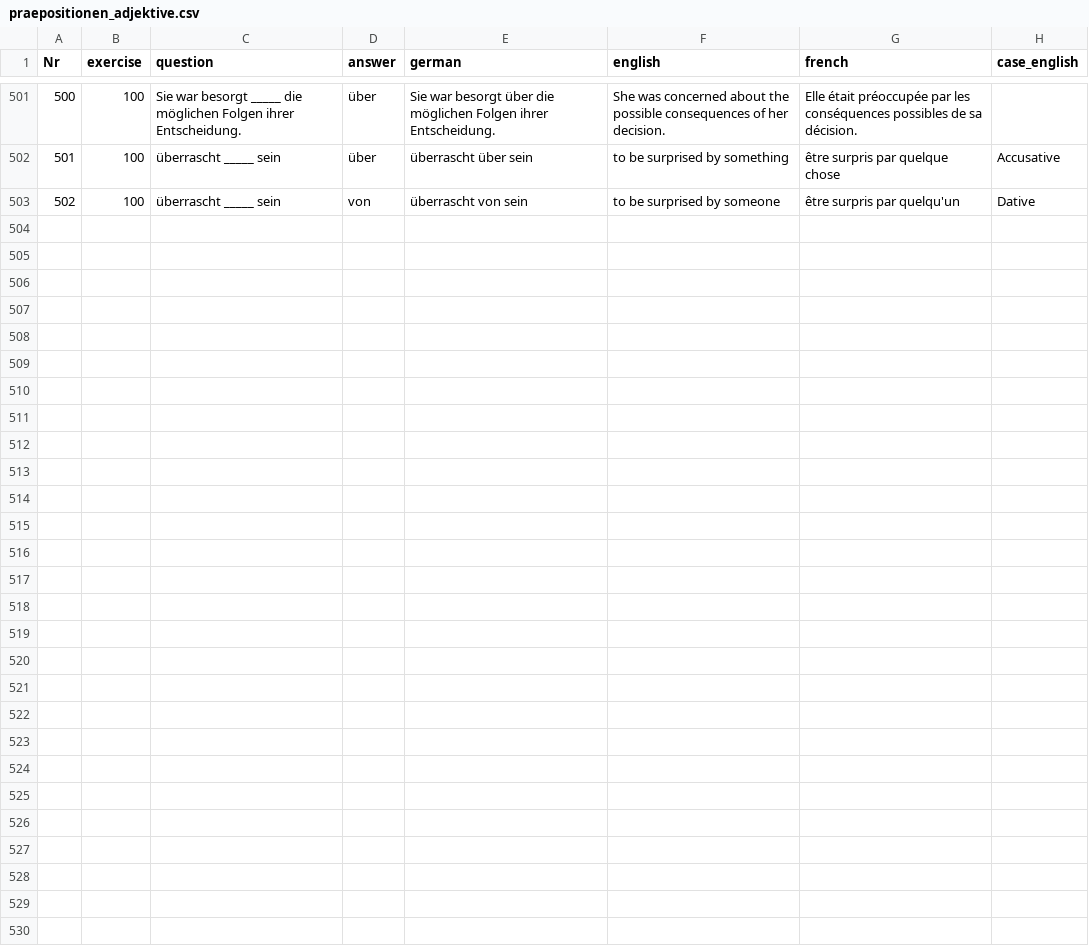
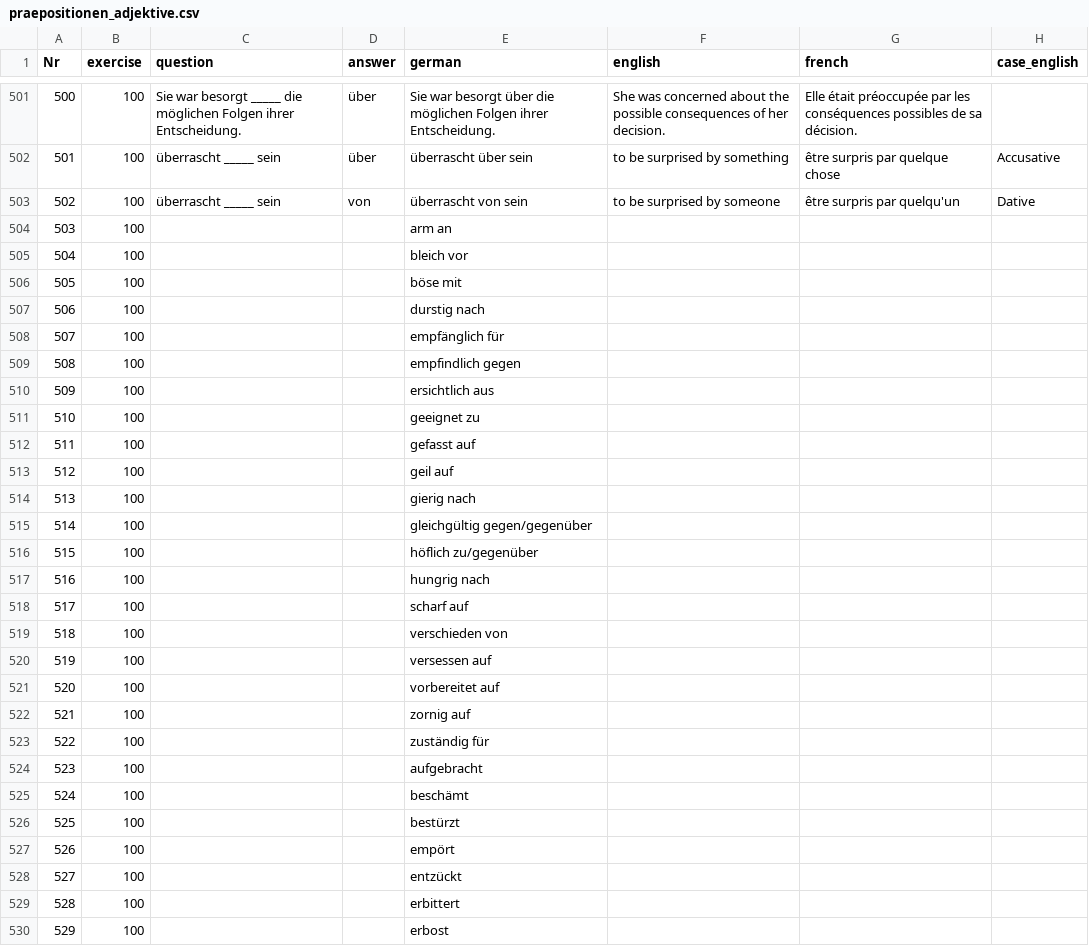
Before and after one commit to cbjcamus/Sievers-Study-Hall, a CSV file: data/datasets/praepositionen/praepositionen_adjektive.csv, drawn as a sheet; only a part is shown, gaps mark what is left out; rows hold the shown columns only; the diff names each change by its address in the sheet, - before the commit and + after, or states it on an @@ line.

```diff
--- a/data/datasets/praepositionen/praepositionen_adjektive.csv
+++ b/data/datasets/praepositionen/praepositionen_adjektive.csv
+row 504: 503 | 100 |  |  | arm an
+row 505: 504 | 100 |  |  | bleich vor
+row 506: 505 | 100 |  |  | böse mit
+row 507: 506 | 100 |  |  | durstig nach
+row 508: 507 | 100 |  |  | empfänglich für
+row 509: 508 | 100 |  |  | empfindlich gegen
+row 510: 509 | 100 |  |  | ersichtlich aus
+row 511: 510 | 100 |  |  | geeignet zu
+row 512: 511 | 100 |  |  | gefasst auf
+row 513: 512 | 100 |  |  | geil auf
+row 514: 513 | 100 |  |  | gierig nach
+row 515: 514 | 100 |  |  | gleichgültig gegen/gegenüber
+row 516: 515 | 100 |  |  | höflich zu/gegenüber
+row 517: 516 | 100 |  |  | hungrig nach
+row 518: 517 | 100 |  |  | scharf auf
+row 519: 518 | 100 |  |  | verschieden von
+row 520: 519 | 100 |  |  | versessen auf
+row 521: 520 | 100 |  |  | vorbereitet auf
+row 522: 521 | 100 |  |  | zornig auf
+row 523: 522 | 100 |  |  | zuständig für
+row 524: 523 | 100 |  |  | aufgebracht
+row 525: 524 | 100 |  |  | beschämt
+row 526: 525 | 100 |  |  | bestürzt
+row 527: 526 | 100 |  |  | empört
+row 528: 527 | 100 |  |  | entzückt
+row 529: 528 | 100 |  |  | erbittert
+row 530: 529 | 100 |  |  | erbost
```
Also changed, not shown: data/datasets/other/levels.csv, data/datasets/praepositionen/praepositionen_grammatik.csv, 18 other files.
